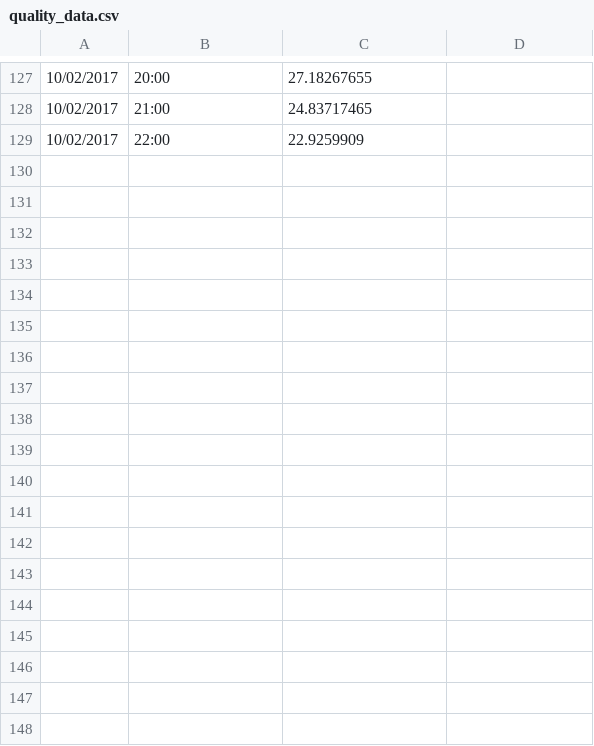
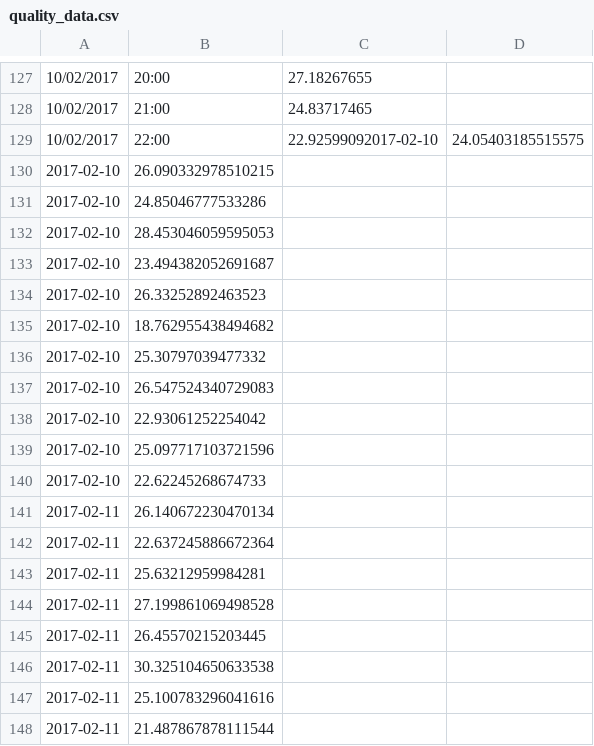
Before and after one commit to tomcusack1/local-QoS, a CSV file: data/quality_data.csv, drawn as a sheet; only a part is shown, gaps mark what is left out; the diff covers the shown part only.

Commit message:
New data. Bug fix needed for CSV export of quality data

```diff
--- a/data/quality_data.csv
+++ b/data/quality_data.csv
@@ -128,2 +128,21 @@
 10/02/2017,21:00,24.83717465
-10/02/2017,22:00,22.9259909
+10/02/2017,22:00,22.92599092017-02-10,24.05403185515575
+2017-02-10,26.090332978510215
+2017-02-10,24.85046777533286
+2017-02-10,28.453046059595053
+2017-02-10,23.494382052691687
+2017-02-10,26.33252892463523
+2017-02-10,18.762955438494682
+2017-02-10,25.30797039477332
+2017-02-10,26.547524340729083
+2017-02-10,22.93061252254042
+2017-02-10,25.097717103721596
+2017-02-10,22.62245268674733
+2017-02-11,26.140672230470134
+2017-02-11,22.637245886672364
+2017-02-11,25.63212959984281
+2017-02-11,27.199861069498528
+2017-02-11,26.45570215203445
+2017-02-11,30.325104650633538
+2017-02-11,25.100783296041616
+2017-02-11,21.487867878111544
```
Also changed, not shown: 15 added rows elsewhere in this file, 3 other files.
